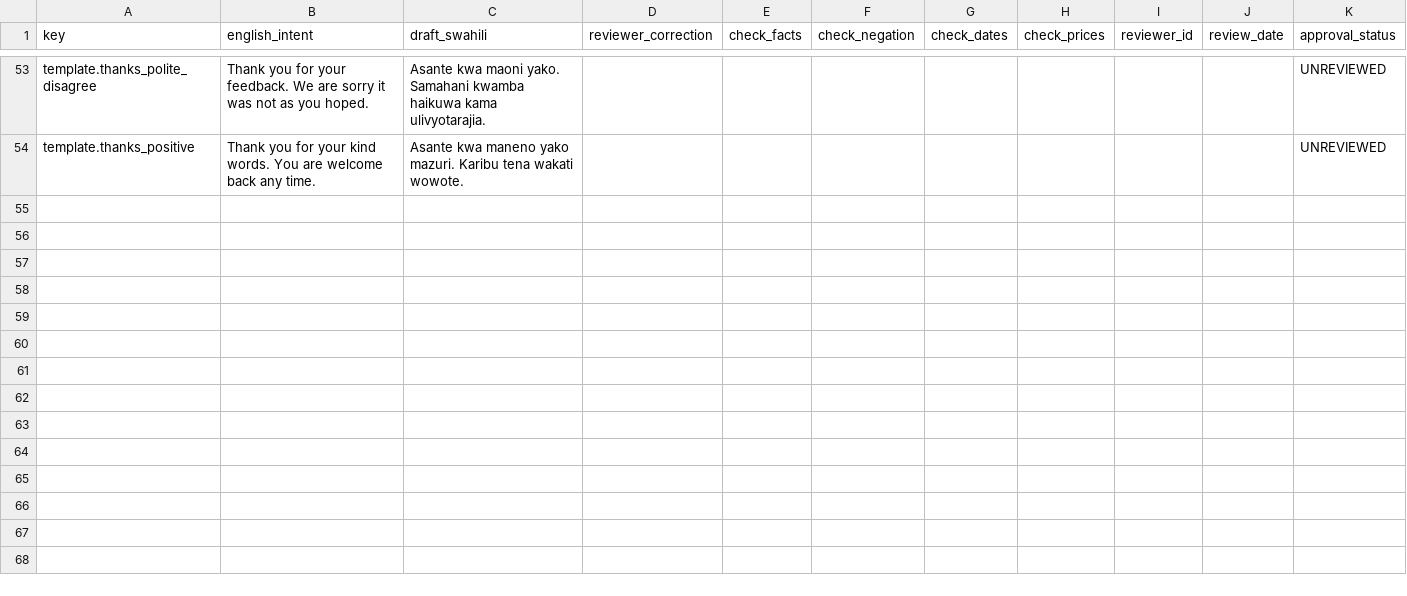
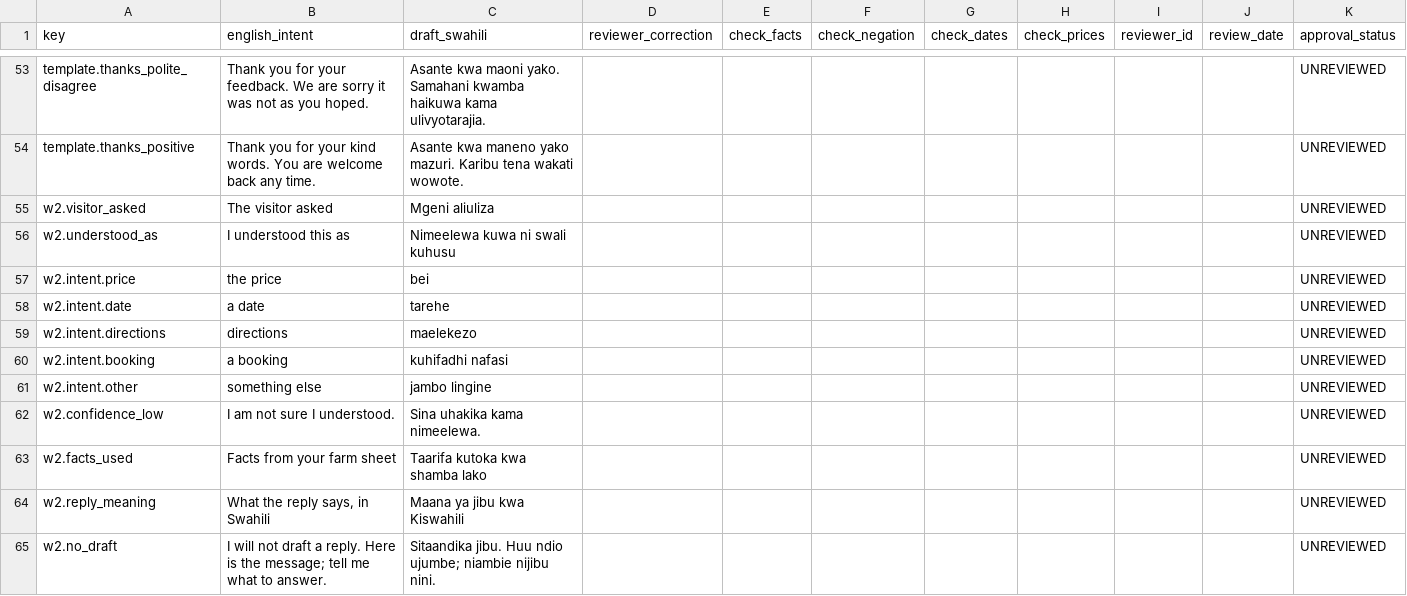
Before and after one commit to xamalow/HackNationColibri, a CSV file: packages/experience/review/swahili-review-sheet.csv, drawn as a sheet; only a part is shown, gaps mark what is left out.

```diff
--- a/packages/experience/review/swahili-review-sheet.csv
+++ b/packages/experience/review/swahili-review-sheet.csv
@@ -54 +54,12 @@ template.thanks_polite_disagree,Thank you for your feedback. We are sorry it was
 template.thanks_positive,Thank you for your kind words. You are welcome back any time.,Asante kwa maneno yako mazuri. Karibu tena wakati wowote.,,,,,,,,UNREVIEWED
+w2.visitor_asked,The visitor asked,Mgeni aliuliza,,,,,,,,UNREVIEWED
+w2.understood_as,I understood this as,Nimeelewa kuwa ni swali kuhusu,,,,,,,,UNREVIEWED
+w2.intent.price,the price,bei,,,,,,,,UNREVIEWED
+w2.intent.date,a date,tarehe,,,,,,,,UNREVIEWED
+w2.intent.directions,directions,maelekezo,,,,,,,,UNREVIEWED
+w2.intent.booking,a booking,kuhifadhi nafasi,,,,,,,,UNREVIEWED
+w2.intent.other,something else,jambo lingine,,,,,,,,UNREVIEWED
+w2.confidence_low,I am not sure I understood.,Sina uhakika kama nimeelewa.,,,,,,,,UNREVIEWED
+w2.facts_used,Facts from your farm sheet,Taarifa kutoka kwa shamba lako,,,,,,,,UNREVIEWED
+w2.reply_meaning,"What the reply says, in Swahili",Maana ya jibu kwa Kiswahili,,,,,,,,UNREVIEWED
+w2.no_draft,I will not draft a reply. Here is the message; tell me what to answer.,Sitaandika jibu. Huu ndio ujumbe; niambie nijibu nini.,,,,,,,,UNREVIEWED
```
Also changed, not shown: 5 other files.
